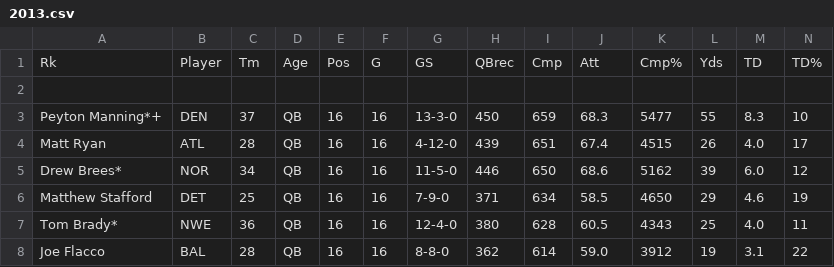
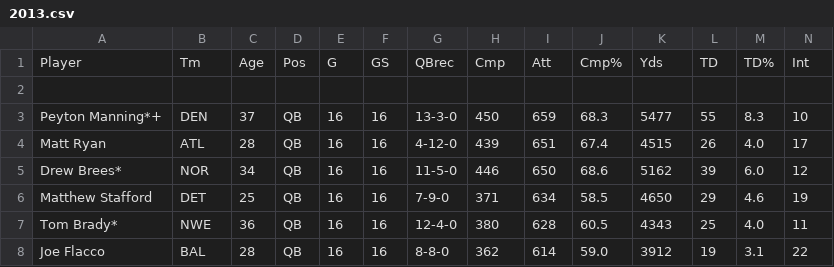
Before and after one commit to amogh-dambal/NFL, a CSV file: data/pff/2013.csv, drawn as a sheet; only a part is shown; removed rows and columns are numbered as before the commit, all else as after; rows hold the shown columns only; the diff names each change by its address in the sheet, - before the commit and + after, or states it on an @@ line.

Commit message:
flushed data to files after sanitizing
removed erroneous data and standardized files from multiple sources

```diff
--- a/data/pff/2013.csv
+++ b/data/pff/2013.csv
-row 1: Rk | Player | Tm | Age | Pos | G | GS | QBrec | Cmp | Att | Cmp% | Yds | TD | TD%
+row 1: Player | Tm | Age | Pos | G | GS | QBrec | Cmp | Att | Cmp% | Yds | TD | TD% | Int
```
Also changed, not shown: 20 other files.
